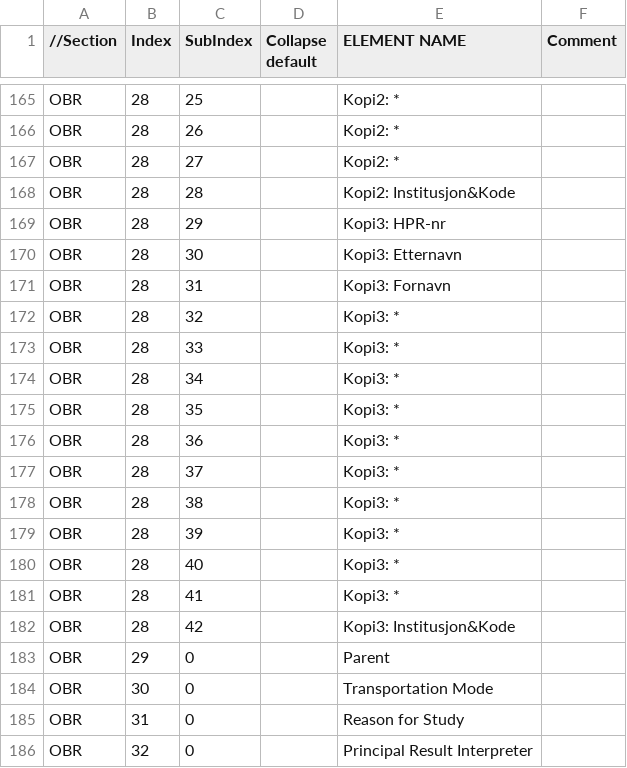
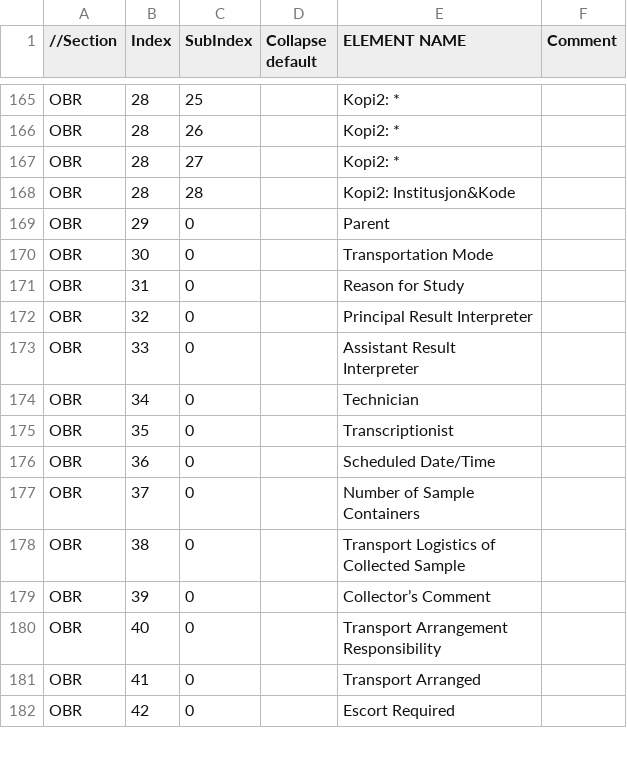
Before and after one commit to ektesarping/Hl7Parser-v1.01, a CSV file: HL7Parser/DataModel/AdditionalFiles/Mapping_HL7.csv, drawn as a sheet; only a part is shown, gaps mark what is left out; the shorter side is filled out with more unchanged rows; the diff names each change by its address in the sheet, - before the commit and + after, or states it on an @@ line.

```diff
--- a/HL7Parser/DataModel/AdditionalFiles/Mapping_HL7.csv
+++ b/HL7Parser/DataModel/AdditionalFiles/Mapping_HL7.csv
-row 169: OBR | 28 | 29 |  | Kopi3: HPR-nr
-row 170: OBR | 28 | 30 |  | Kopi3: Etternavn
-row 171: OBR | 28 | 31 |  | Kopi3: Fornavn
-row 172: OBR | 28 | 32 |  | Kopi3: *
-row 173: OBR | 28 | 33 |  | Kopi3: *
-row 174: OBR | 28 | 34 |  | Kopi3: *
-row 175: OBR | 28 | 35 |  | Kopi3: *
-row 176: OBR | 28 | 36 |  | Kopi3: *
-row 177: OBR | 28 | 37 |  | Kopi3: *
-row 178: OBR | 28 | 38 |  | Kopi3: *
-row 179: OBR | 28 | 39 |  | Kopi3: *
-row 180: OBR | 28 | 40 |  | Kopi3: *
-row 181: OBR | 28 | 41 |  | Kopi3: *
-row 182: OBR | 28 | 42 |  | Kopi3: Institusjon&Kode
```
Also changed, not shown: 3 other files.
